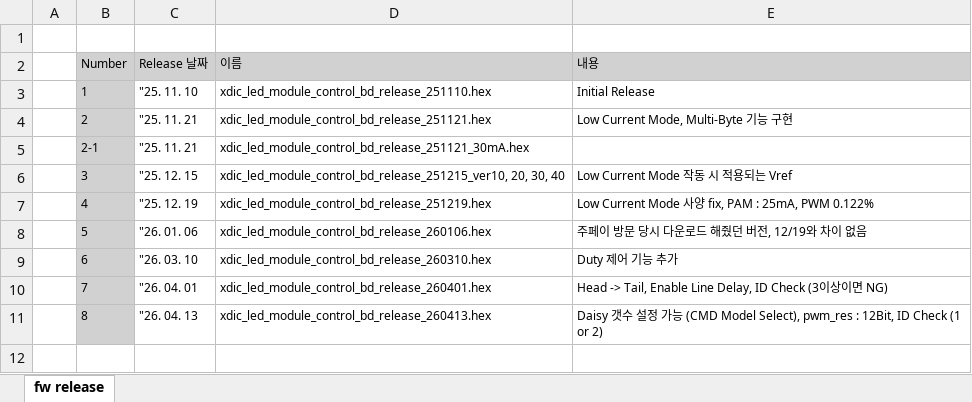
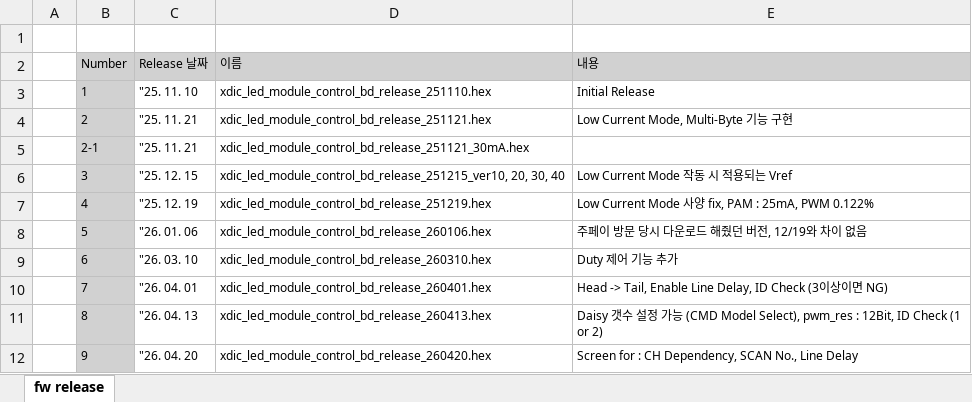
Before and after one commit to oio9595/Global_Technologies_FW, an Excel workbook: X-Series/XD04P/LED_Module_Control_BD/XD04_LED_Module_Control_BD/Docs/xdic_led_module_fw_release.xlsx, sheet fw release, drawn as a sheet; values as stored, in another font and other column widths than the file's, no borders; the diff names each change by its address in the sheet, - before the commit and + after, or states it on an @@ line.

```diff
--- a/X-Series/XD04P/LED_Module_Control_BD/XD04_LED_Module_Control_BD/Docs/xdic_led_module_fw_release.xlsx (sheet fw release)
+++ b/X-Series/XD04P/LED_Module_Control_BD/XD04_LED_Module_Control_BD/Docs/xdic_led_module_fw_release.xlsx (sheet fw release)
+row 12:  | 9 | "26. 04. 20 | xdic_led_module_control_bd_release_260420.hex | Screen for : CH Dependency, SCAN No., Line Delay
```
Also changed, not shown: X-Series/XD04P/LED_Module_Control_BD/XD04_LED_Module_Control_BD/Docs/xdic_led_module_info.xlsx, 1 other file.
